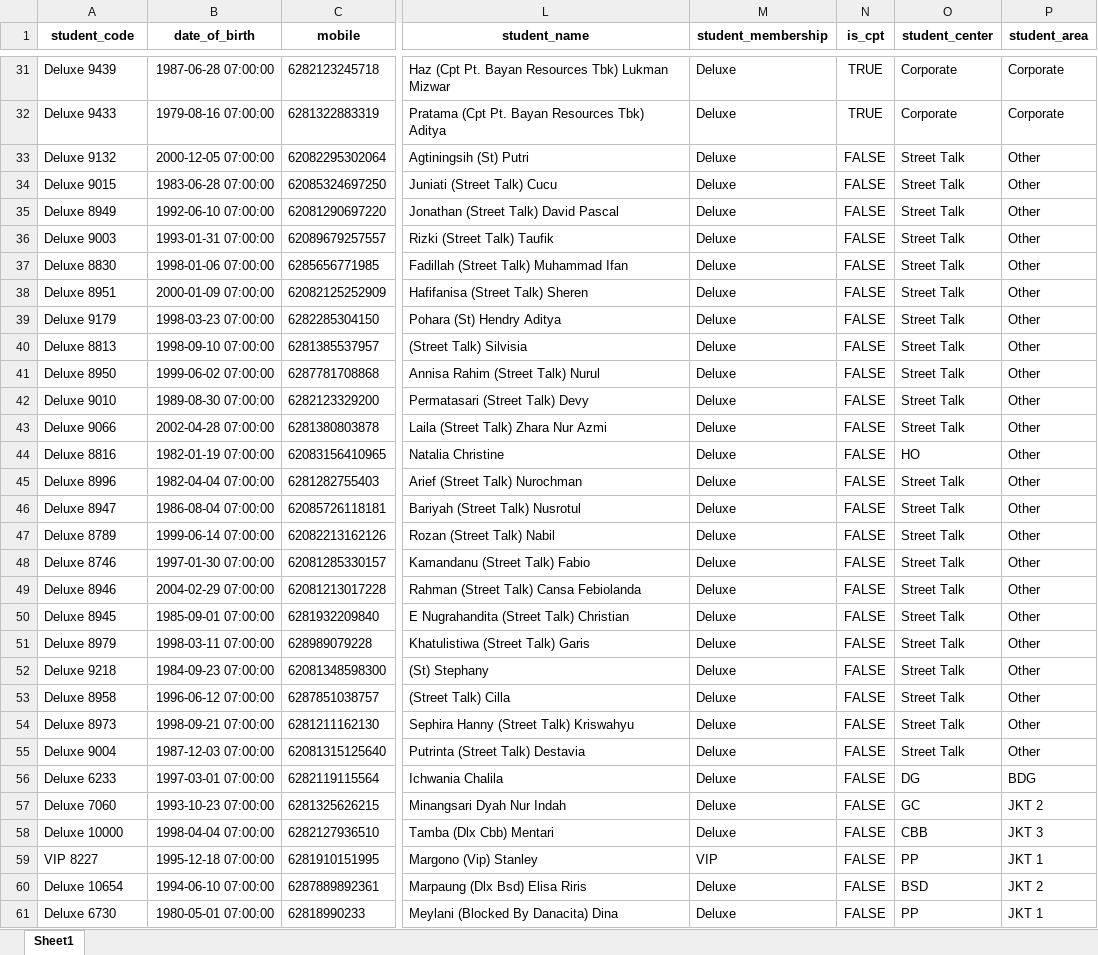
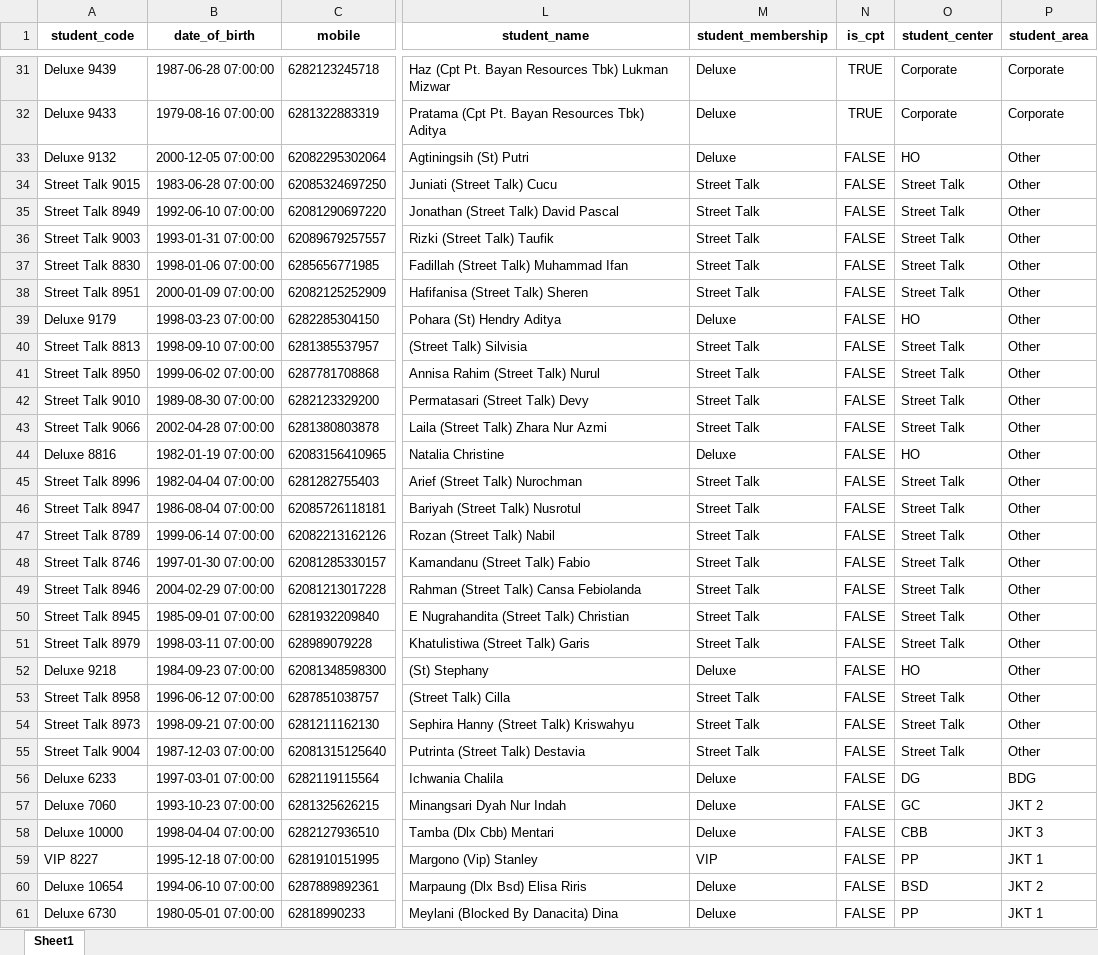
Before and after one commit to danjelito/wse-coco-member, an Excel workbook: output/2024-01/coco_member.xlsx, sheet Sheet1, drawn as a sheet; only a part is shown, gaps mark what is left out; values as stored, in another font and other column widths than the file's, no borders; the diff covers the shown part only; the diff names each change by its address in the sheet, - before the commit and + after, or states it on an @@ line.

```diff
--- a/output/2024-01/coco_member.xlsx (sheet Sheet1)
+++ b/output/2024-01/coco_member.xlsx (sheet Sheet1)
-O33 (student_center): Street Talk
+O33 (student_center): HO
-A34 (student_code): Deluxe 9015
+A34 (student_code): Street Talk 9015
-M34:M38 (student_membership): Deluxe
+M34:M38 (student_membership): Street Talk
-A35 (student_code): Deluxe 8949
+A35 (student_code): Street Talk 8949
-A36 (student_code): Deluxe 9003
+A36 (student_code): Street Talk 9003
-A37 (student_code): Deluxe 8830
+A37 (student_code): Street Talk 8830
-A38 (student_code): Deluxe 8951
+A38 (student_code): Street Talk 8951
-O39 (student_center): Street Talk
+O39 (student_center): HO
-A40 (student_code): Deluxe 8813
+A40 (student_code): Street Talk 8813
-M40:M43 (student_membership): Deluxe
+M40:M43 (student_membership): Street Talk
-A41 (student_code): Deluxe 8950
+A41 (student_code): Street Talk 8950
-A42 (student_code): Deluxe 9010
+A42 (student_code): Street Talk 9010
-A43 (student_code): Deluxe 9066
+A43 (student_code): Street Talk 9066
-A45 (student_code): Deluxe 8996
+A45 (student_code): Street Talk 8996
-M45:M51 (student_membership): Deluxe
+M45:M51 (student_membership): Street Talk
-A46 (student_code): Deluxe 8947
+A46 (student_code): Street Talk 8947
-A47 (student_code): Deluxe 8789
+A47 (student_code): Street Talk 8789
-A48 (student_code): Deluxe 8746
+A48 (student_code): Street Talk 8746
-A49 (student_code): Deluxe 8946
+A49 (student_code): Street Talk 8946
-A50 (student_code): Deluxe 8945
+A50 (student_code): Street Talk 8945
-A51 (student_code): Deluxe 8979
+A51 (student_code): Street Talk 8979
-O52 (student_center): Street Talk
+O52 (student_center): HO
-A53 (student_code): Deluxe 8958
+A53 (student_code): Street Talk 8958
-M53:M55 (student_membership): Deluxe
+M53:M55 (student_membership): Street Talk
-A54 (student_code): Deluxe 8973
+A54 (student_code): Street Talk 8973
-A55 (student_code): Deluxe 9004
+A55 (student_code): Street Talk 9004
```
Also changed, not shown: 15 edited cells elsewhere in this sheet, output/2023-11/coco_member.xlsx, output/2023-12/coco_member.xlsx, 6 other files.
